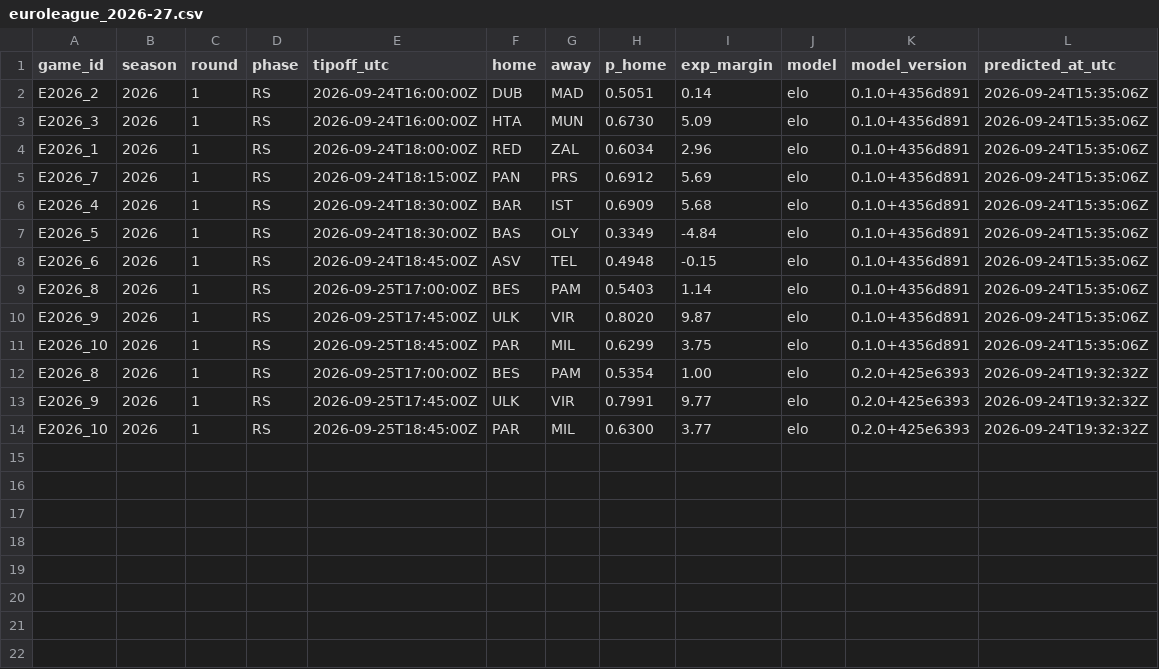
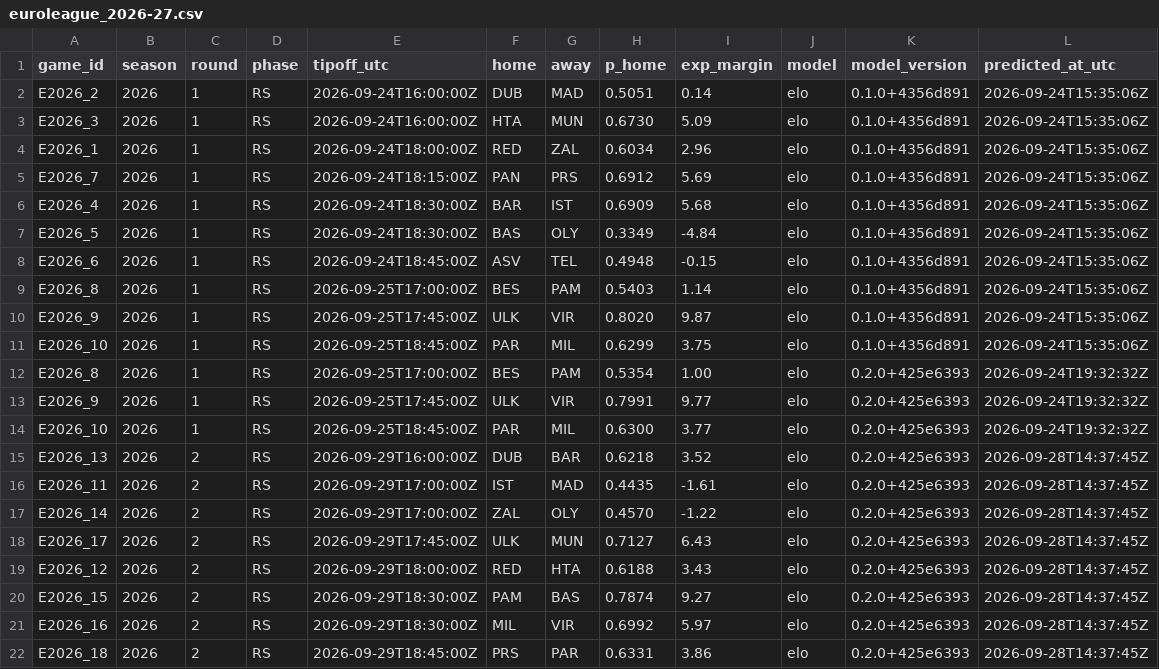
Before and after one commit to straf10/EuroHoops-Analytics, a CSV file: predictions/euroleague_2026-27.csv, drawn as a sheet; the diff names each change by its address in the sheet, - before the commit and + after, or states it on an @@ line.

```diff
--- a/predictions/euroleague_2026-27.csv
+++ b/predictions/euroleague_2026-27.csv
+row 15: E2026_13 | 2026 | 2 | RS | 2026-09-29T16:00:00Z | DUB | BAR | 0.6218 | 3.52 | elo | 0.2.0+425e6393 | 2026-09-28T14:37:45Z
+row 16: E2026_11 | 2026 | 2 | RS | 2026-09-29T17:00:00Z | IST | MAD | 0.4435 | -1.61 | elo | 0.2.0+425e6393 | 2026-09-28T14:37:45Z
+row 17: E2026_14 | 2026 | 2 | RS | 2026-09-29T17:00:00Z | ZAL | OLY | 0.4570 | -1.22 | elo | 0.2.0+425e6393 | 2026-09-28T14:37:45Z
+row 18: E2026_17 | 2026 | 2 | RS | 2026-09-29T17:45:00Z | ULK | MUN | 0.7127 | 6.43 | elo | 0.2.0+425e6393 | 2026-09-28T14:37:45Z
+row 19: E2026_12 | 2026 | 2 | RS | 2026-09-29T18:00:00Z | RED | HTA | 0.6188 | 3.43 | elo | 0.2.0+425e6393 | 2026-09-28T14:37:45Z
+row 20: E2026_15 | 2026 | 2 | RS | 2026-09-29T18:30:00Z | PAM | BAS | 0.7874 | 9.27 | elo | 0.2.0+425e6393 | 2026-09-28T14:37:45Z
+row 21: E2026_16 | 2026 | 2 | RS | 2026-09-29T18:30:00Z | MIL | VIR | 0.6992 | 5.97 | elo | 0.2.0+425e6393 | 2026-09-28T14:37:45Z
+row 22: E2026_18 | 2026 | 2 | RS | 2026-09-29T18:45:00Z | PRS | PAR | 0.6331 | 3.86 | elo | 0.2.0+425e6393 | 2026-09-28T14:37:45Z
```
Also changed, not shown: odds/api_calls.csv, odds/euroleague_2026-27.csv, 3 other files.
